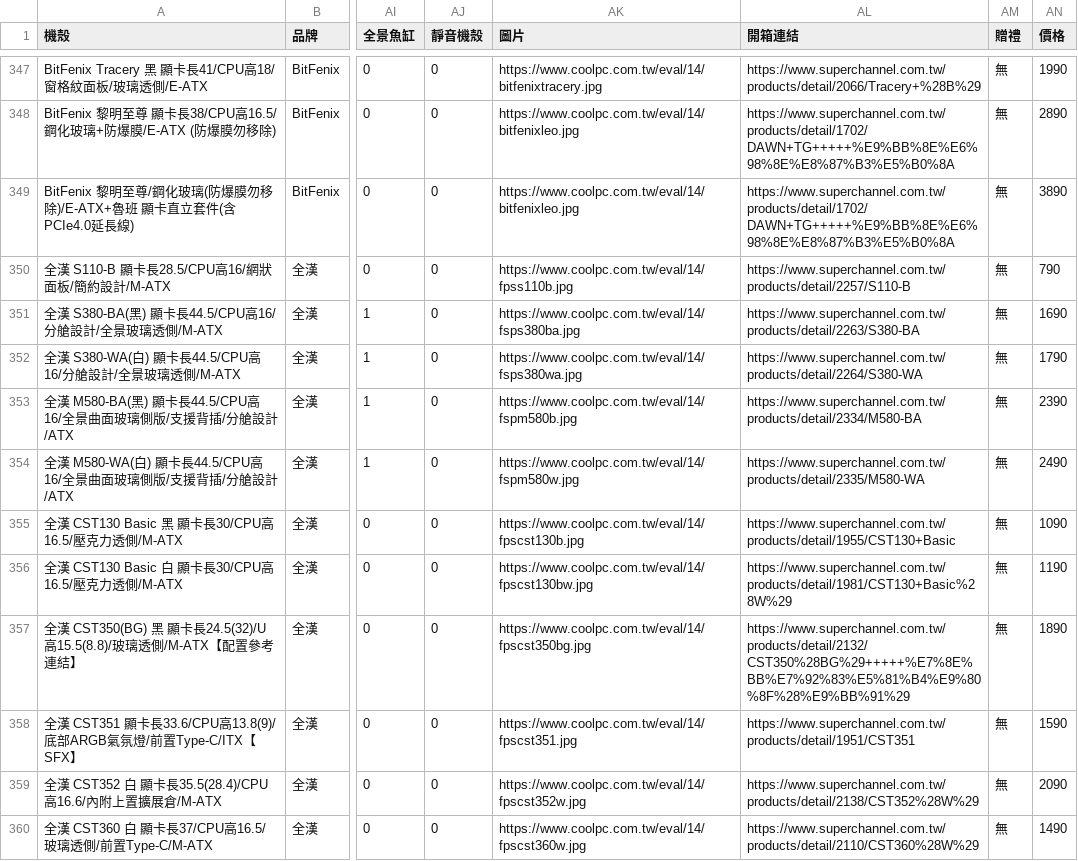
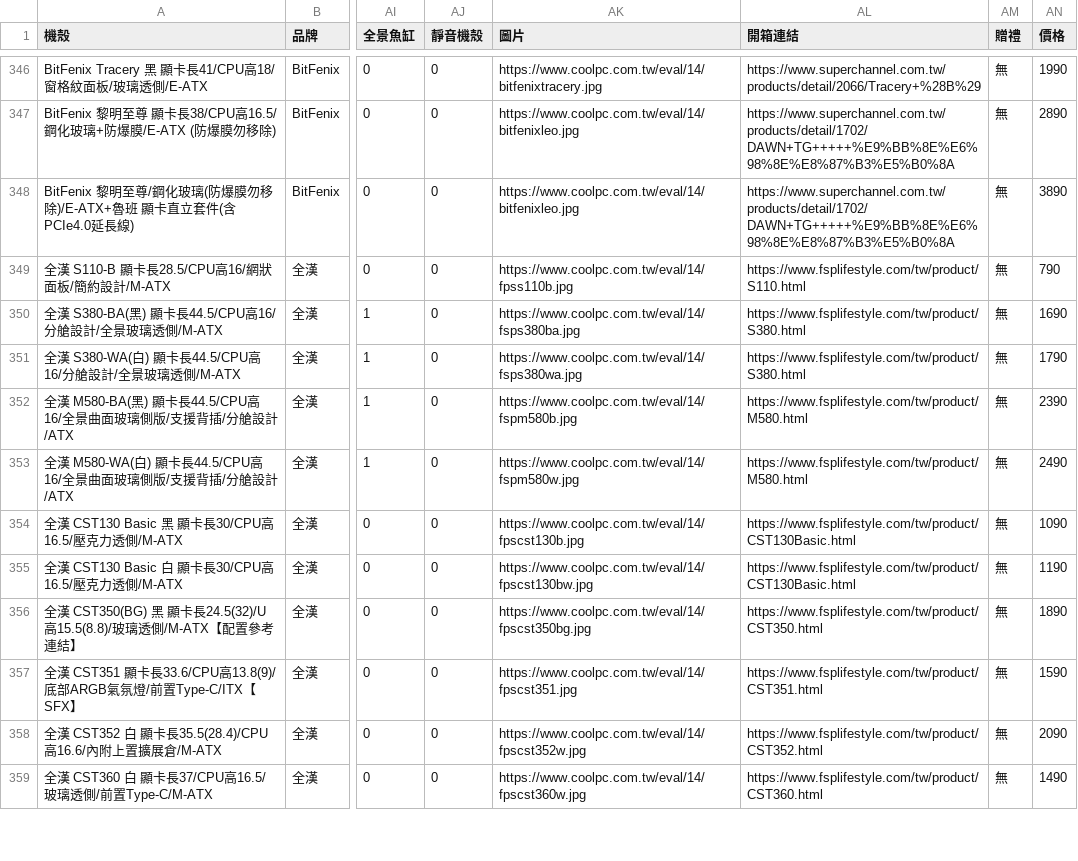
Before and after one commit to douobb/pc_case_data, a CSV file: pc_case.csv, drawn as a sheet; only a part is shown, gaps mark what is left out; addresses are those after the commit; the diff covers the shown part only; the diff names each change by its address in the sheet, - before the commit and + after, or states it on an @@ line.

```diff
--- a/pc_case.csv
+++ b/pc_case.csv
-AL349 (開箱連結): https://www.superchannel.com.tw/products/detail/2257/S110-B
+AL349 (開箱連結): https://www.fsplifestyle.com/tw/product/S110.html
-AL350 (開箱連結): https://www.superchannel.com.tw/products/detail/2263/S380-BA
+AL350 (開箱連結): https://www.fsplifestyle.com/tw/product/S380.html
-AL351 (開箱連結): https://www.superchannel.com.tw/products/detail/2264/S380-WA
+AL351 (開箱連結): https://www.fsplifestyle.com/tw/product/S380.html
-AL352 (開箱連結): https://www.superchannel.com.tw/products/detail/2334/M580-BA
+AL352 (開箱連結): https://www.fsplifestyle.com/tw/product/M580.html
-AL353 (開箱連結): https://www.superchannel.com.tw/products/detail/2335/M580-WA
+AL353 (開箱連結): https://www.fsplifestyle.com/tw/product/M580.html
-AL354 (開箱連結): https://www.superchannel.com.tw/products/detail/1955/CST130+Basic
+AL354 (開箱連結): https://www.fsplifestyle.com/tw/product/CST130Basic.html
-AL355 (開箱連結): https://www.superchannel.com.tw/products/detail/1981/CST130+Basic%28W%29
+AL355 (開箱連結): https://www.fsplifestyle.com/tw/product/CST130Basic.html
-AL356 (開箱連結): https://www.superchannel.com.tw/products/detail/2132/CST350%28BG%29+++++%E7%8E%BB%E7%92%83%E5%81%B4%E9%80%8F%28%E9%BB%91%29
+AL356 (開箱連結): https://www.fsplifestyle.com/tw/product/CST350.html
-AL357 (開箱連結): https://www.superchannel.com.tw/products/detail/1951/CST351
+AL357 (開箱連結): https://www.fsplifestyle.com/tw/product/CST351.html
-AL358 (開箱連結): https://www.superchannel.com.tw/products/detail/2138/CST352%28W%29
+AL358 (開箱連結): https://www.fsplifestyle.com/tw/product/CST352.html
-AL359 (開箱連結): https://www.superchannel.com.tw/products/detail/2110/CST360%28W%29
+AL359 (開箱連結): https://www.fsplifestyle.com/tw/product/CST360.html
```
Also changed, not shown: 2 removed rows and 10 edited cells elsewhere in this file, 1 other file.
